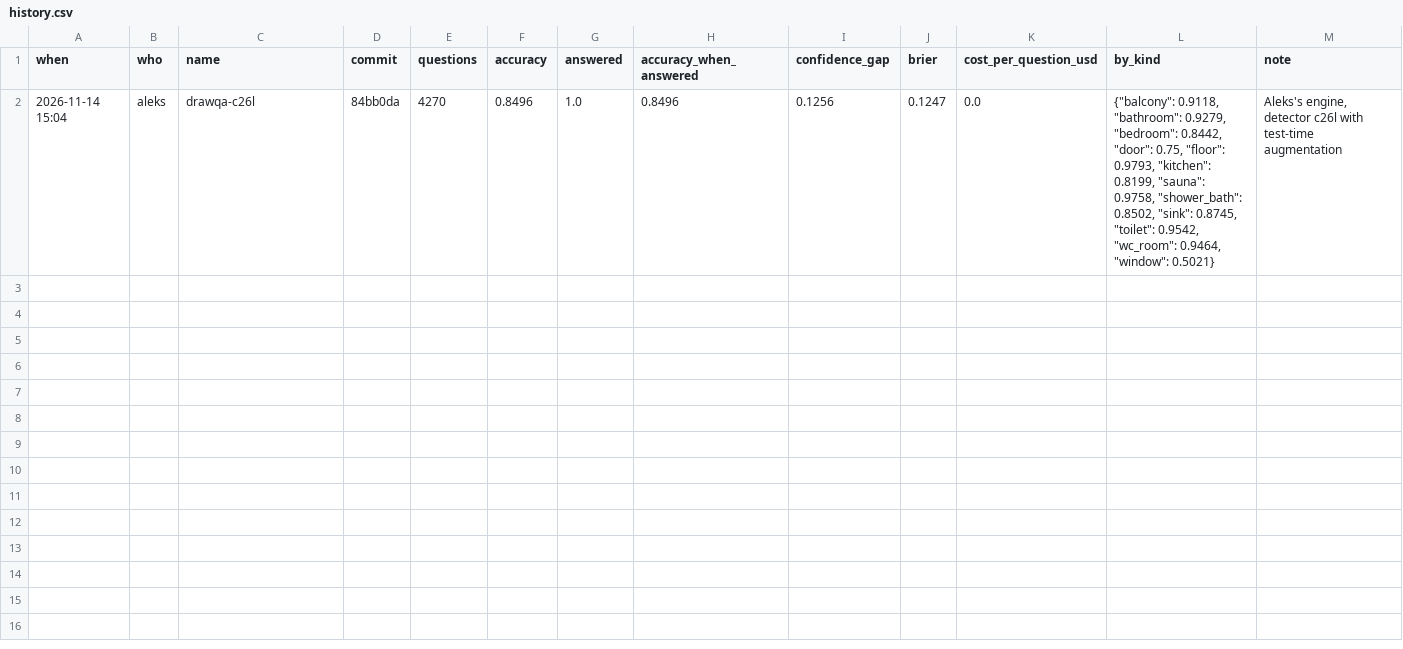
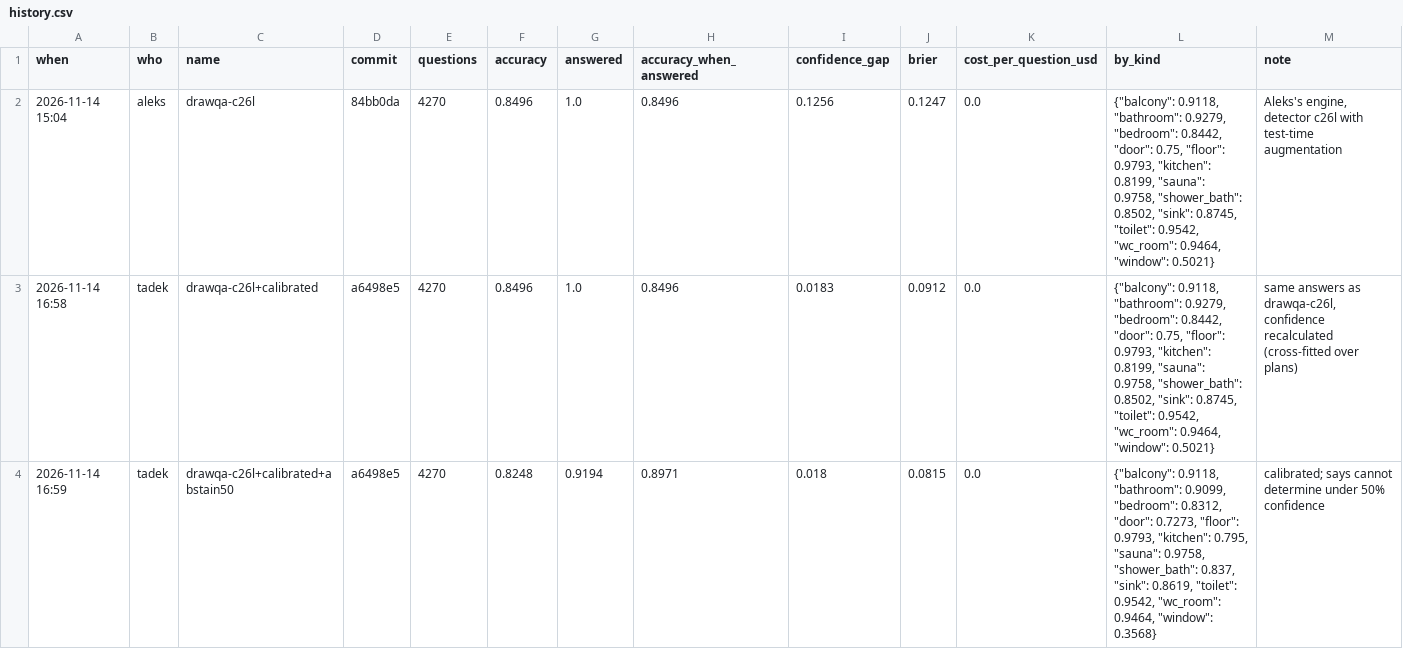
Before and after one commit to ts7832/Bob, a CSV file: scores/history.csv, drawn as a sheet; the diff names each change by its address in the sheet, - before the commit and + after, or states it on an @@ line.

```diff
--- a/scores/history.csv
+++ b/scores/history.csv
+row 3: 2026-11-14 16:58 | tadek | drawqa-c26l+calibrated | a6498e5 | 4270 | 0.8496 | 1.0 | 0.8496 | 0.0183 | 0.0912 | 0.0 | {"balcony": 0.9118, "bathroom": 0.9279, "bedroom": 0.8442, "door": 0.75, "floor": 0.9793, "kitchen": 0.8199, "sauna": 0.9758, "shower_bath": 0.8502, "sink": 0.8745, "toilet": 0.9542, "wc_room": 0.9464, "window": 0.5021} | same answers as drawqa-c26l, confidence recalculated (cross-fitted over plans)
+row 4: 2026-11-14 16:59 | tadek | drawqa-c26l+calibrated+abstain50 | a6498e5 | 4270 | 0.8248 | 0.9194 | 0.8971 | 0.018 | 0.0815 | 0.0 | {"balcony": 0.9118, "bathroom": 0.9099, "bedroom": 0.8312, "door": 0.7273, "floor": 0.9793, "kitchen": 0.795, "sauna": 0.9758, "shower_bath": 0.837, "sink": 0.8619, "toilet": 0.9542, "wc_room": 0.9464, "window": 0.3568} | calibrated; says cannot determine under 50% confidence
```
Also changed, not shown: 5 other files.
